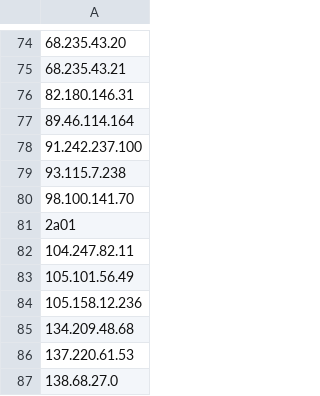
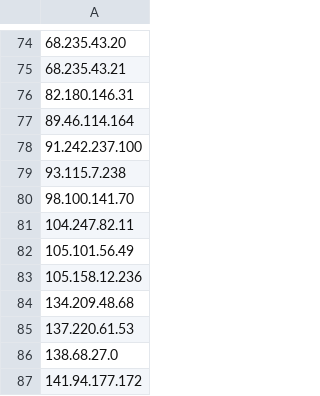
Before and after one commit to 0xSigi/IoC, a CSV file: spider_ip.csv, drawn as a sheet; only a part is shown, gaps mark what is left out; the shorter side is filled out with more unchanged rows.

Commit message:
Update spider_ip.csv

```diff
--- a/spider_ip.csv
+++ b/spider_ip.csv
@@ -80,3 +80,2 @@
 98.100.141.70
-2a01
 104.247.82.11
```
